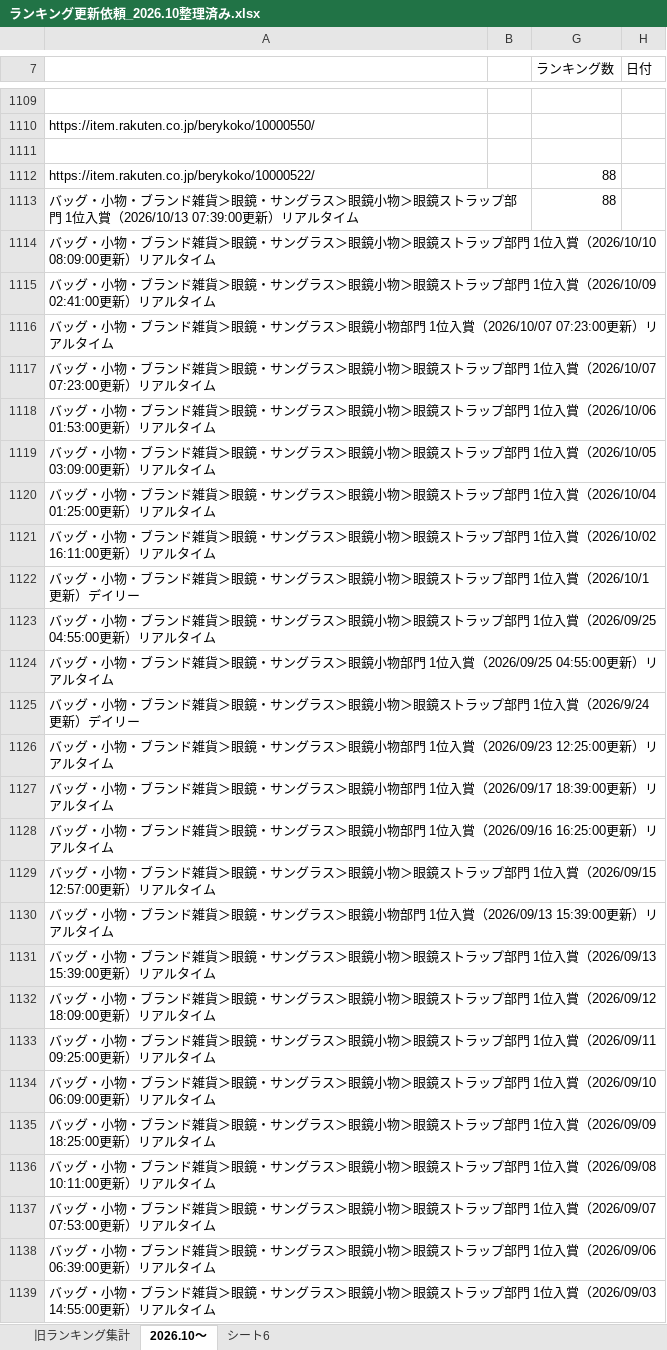
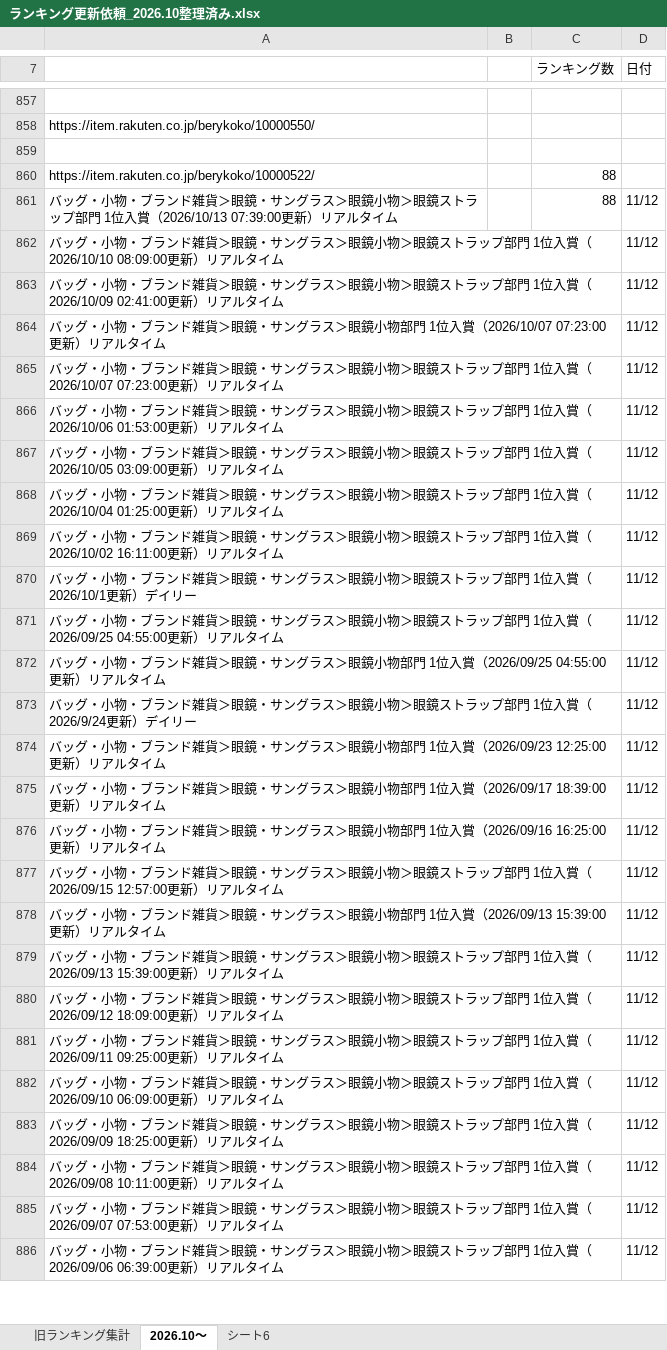
Before and after one commit to lui19870613-art/-, an Excel workbook: output/ランキング更新依頼_2026.10整理済み.xlsx, sheet 2026.10～, drawn as a sheet; only a part is shown, gaps mark what is left out; values as stored, in another font and other column widths than the file's, no cell formats; removed rows and columns are numbered as before the commit, all else as after; the diff covers the shown part only; the diff names each change by its address in the sheet, - before the commit and + after, or states it on an @@ line.

```diff
--- a/output/ランキング更新依頼_2026.10整理済み.xlsx (sheet 2026.10～)
+++ b/output/ランキング更新依頼_2026.10整理済み.xlsx (sheet 2026.10～)
-D861:D886 (日付): (empty)
+D861:D886 (日付): 11/12
-row 1139: バッグ・小物・ブランド雑貨＞眼鏡・サングラス＞眼鏡小物＞眼鏡ストラップ部門 1位入賞（2026/09/03 14:55:00更新）リアルタイム
```
Also changed, not shown: 610 added rows, 186 removed rows, 21 hidden or unhidden rows, 7 edited cells and merged cells elsewhere in this sheet, cell formats, hidden cells.
